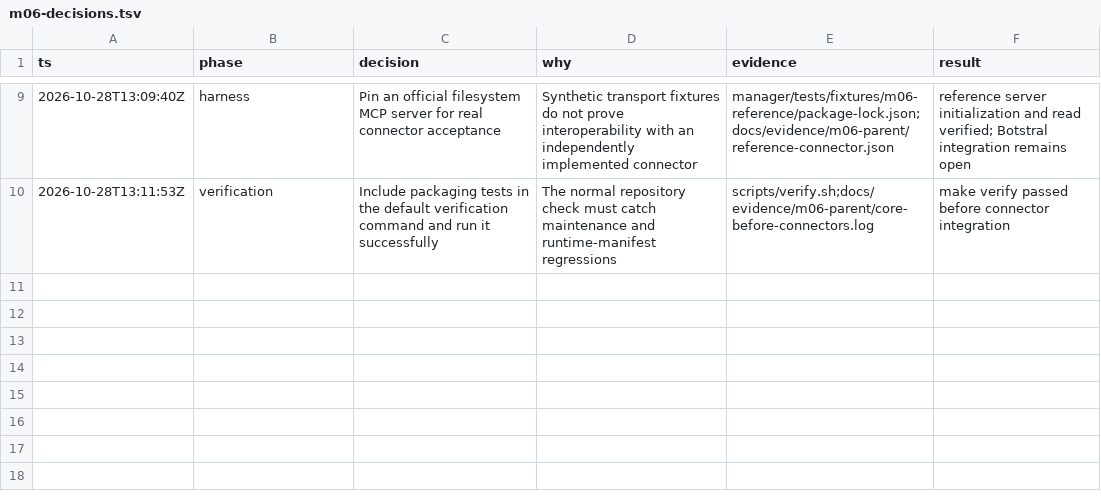
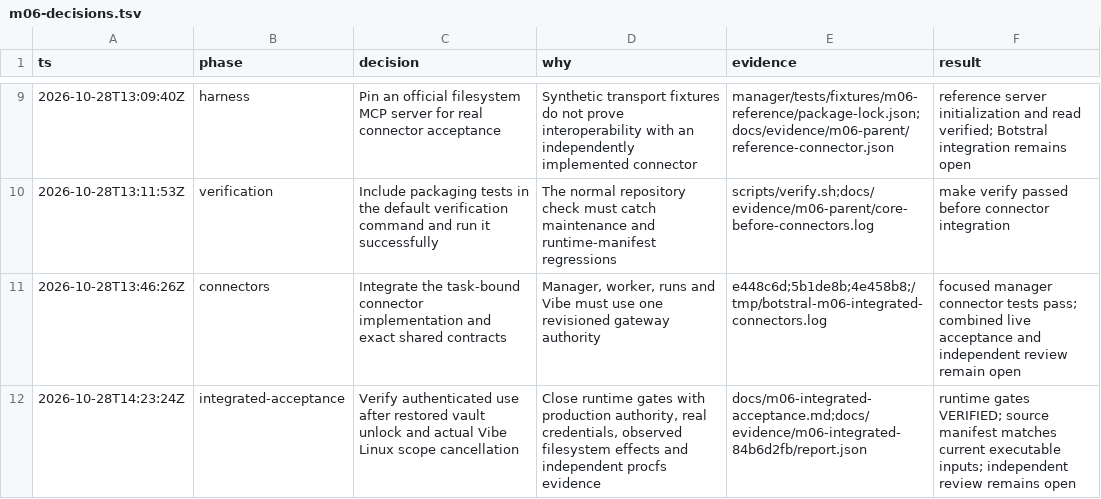
Before and after one commit to ImNallen/Botstral, a TSV file: docs/m06-decisions.tsv, drawn as a sheet; only a part is shown, gaps mark what is left out; the diff names each change by its address in the sheet, - before the commit and + after, or states it on an @@ line.

Commit message:
docs(m06): reconcile integrated acceptance with the design

```diff
--- a/docs/m06-decisions.tsv
+++ b/docs/m06-decisions.tsv
+row 11: 2026-10-28T13:46:26Z | connectors | Integrate the task-bound connector implementation and exact shared contracts | Manager, worker, runs and Vibe must use one revisioned gateway authority | e448c6d;5b1de8b;4e458b8;/tmp/botstral-m06-integrated-connectors.log | focused manager connector tests pass; combined live acceptance and independent review remain open
+row 12: 2026-10-28T14:23:24Z | integrated-acceptance | Verify authenticated use after restored vault unlock and actual Vibe Linux scope cancellation | Close runtime gates with production authority, real credentials, observed filesystem effects and independent procfs evidence | docs/m06-integrated-acceptance.md;docs/evidence/m06-integrated-84b6d2fb/report.json | runtime gates VERIFIED; source manifest matches current executable inputs; independent review remains open
```
Also changed, not shown: 3 other files.
